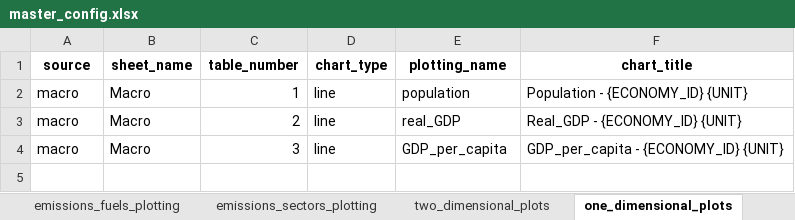
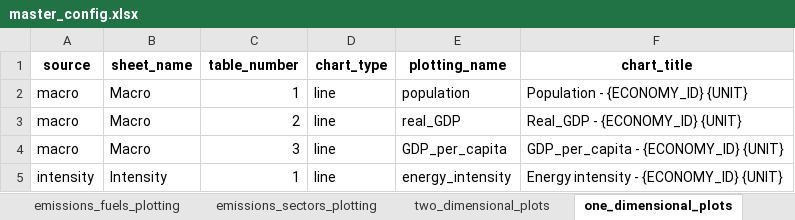
Before and after one commit to asia-pacific-energy-research-centre/9th_edition_visualisation, an Excel workbook: config/master_config.xlsx, sheet one_dimensional_plots, drawn as a sheet; values as stored, in another font and other column widths than the file's, no borders; charts and pictures not drawn; the diff names each change by its address in the sheet, - before the commit and + after, or states it on an @@ line.

Commit message:
energy intensity

```diff
--- a/config/master_config.xlsx (sheet one_dimensional_plots)
+++ b/config/master_config.xlsx (sheet one_dimensional_plots)
+row 5: intensity | Intensity | 1 | line | energy_intensity | Energy intensity - {ECONOMY_ID} {UNIT}
```
Also changed, not shown: sheet colors, sheet plotting_name_to_label, charts or pictures, 2 other files.
